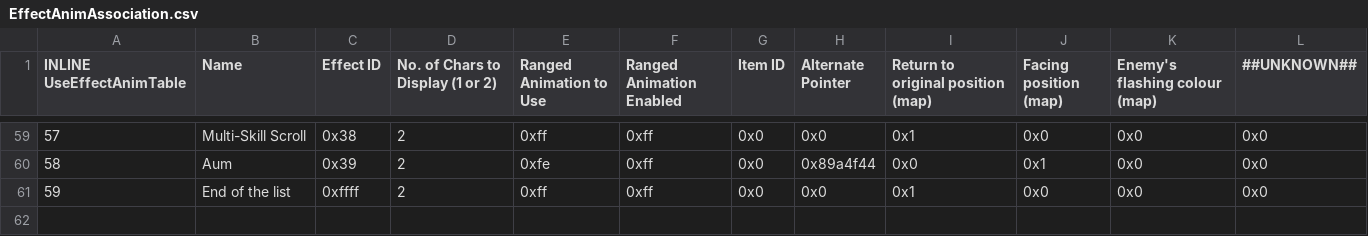
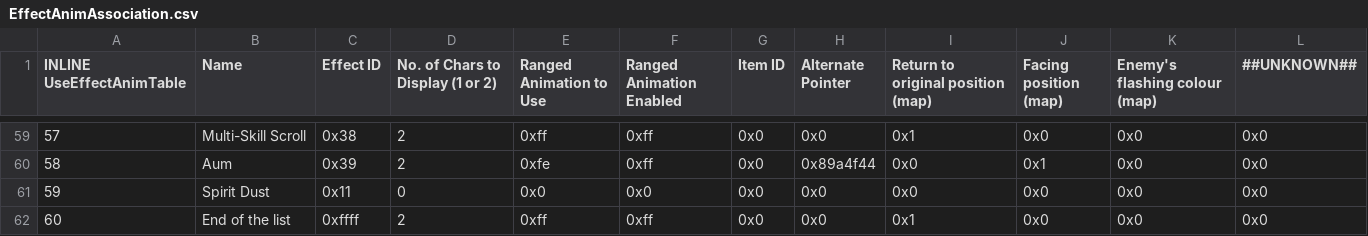
Before and after one commit to Huichelaar/HuichFE, a CSV file: Tables/IERevamp/EffectAnimAssociation.csv, drawn as a sheet; only a part is shown, gaps mark what is left out; addresses are those after the commit; the diff names each change by its address in the sheet, - before the commit and + after, or states it on an @@ line.

```diff
--- a/Tables/IERevamp/EffectAnimAssociation.csv
+++ b/Tables/IERevamp/EffectAnimAssociation.csv
+row 61: 59 | Spirit Dust | 0x11 | 0 | 0x0 | 0x0 | 0x0 | 0x0 | 0x0 | 0x0 | 0x0 | 0x0
@@ column A (INLINE UseEffectAnimTable) renumbered from row 62 down @@
```
Also changed, not shown: Tables/Character/Characters.csv, Tables/IERevamp/StatboosterText.csv, 32 other files.
